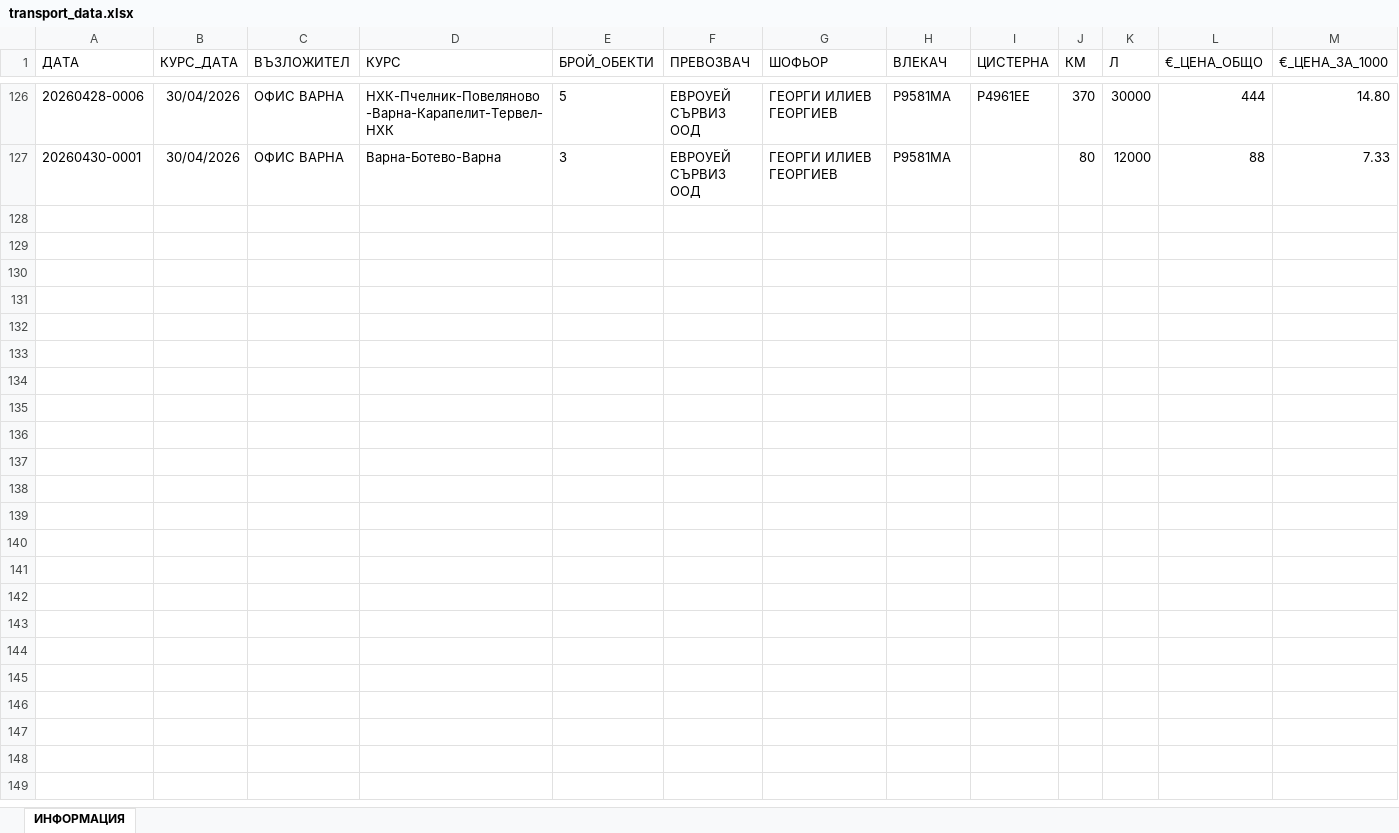
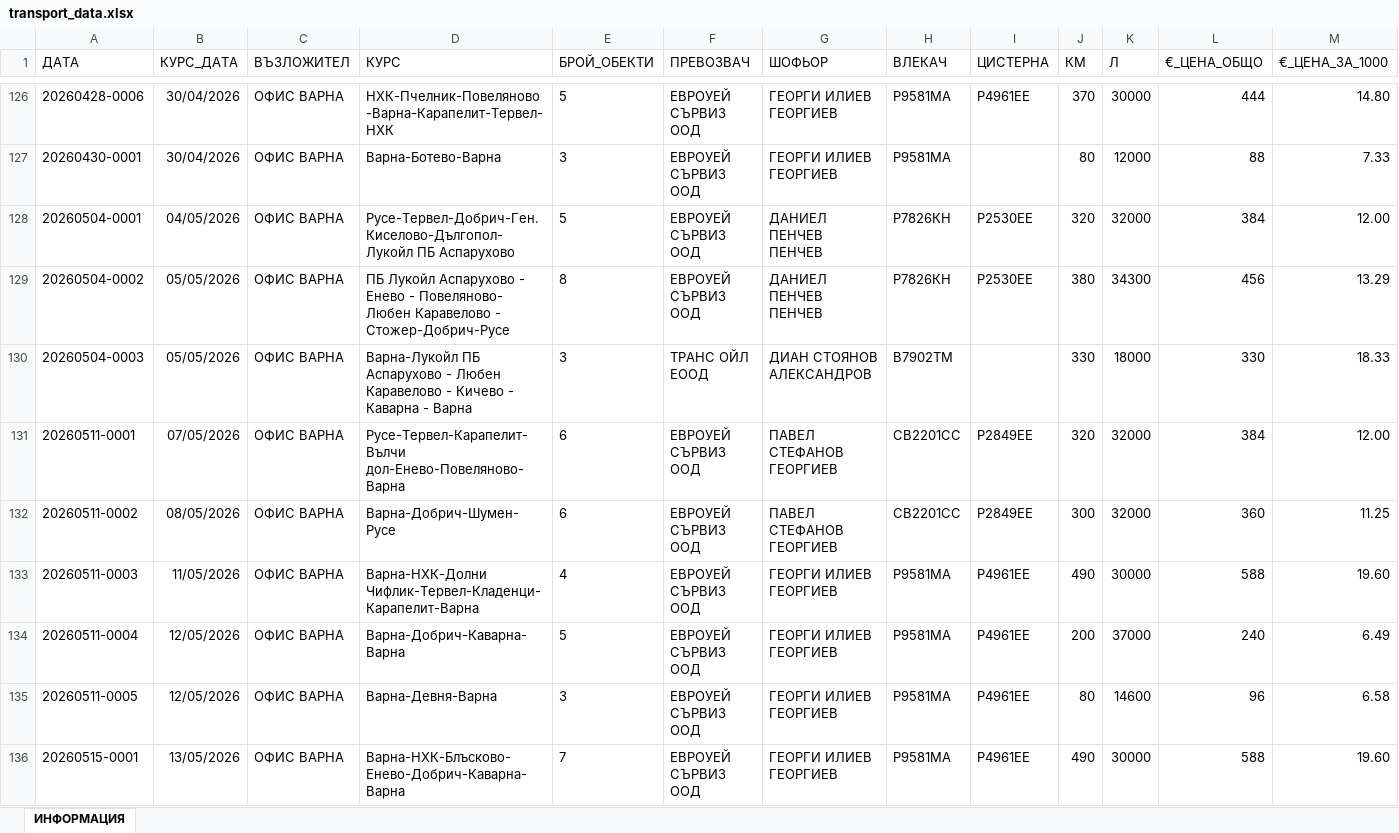
Before and after one commit to plamensve/eko_analysis, an Excel workbook: transport/transport_data.xlsx, sheet ИНФОРМАЦИЯ, drawn as a sheet; only a part is shown, gaps mark what is left out; values as stored, in another font and other column widths than the file's, no borders; rows hold the shown columns only; the diff covers the shown part only; the diff names each change by its address in the sheet, - before the commit and + after, or states it on an @@ line.

Commit message:
ADD: transport data

```diff
--- a/transport/transport_data.xlsx (sheet ИНФОРМАЦИЯ)
+++ b/transport/transport_data.xlsx (sheet ИНФОРМАЦИЯ)
+row 128: 20260504-0001 | 04/05/2026 | ОФИС ВАРНА | Русе-Тервел-Добрич-Ген. Киселово-Дългопол-Лукойл ПБ Аспарухово | 5 | ЕВРОУЕЙ СЪРВИЗ ООД | ДАНИЕЛ ПЕНЧЕВ ПЕНЧЕВ | Р7826КН | Р2530ЕЕ | 320 | 32000 | 384 | 12.00
+row 129: 20260504-0002 | 05/05/2026 | ОФИС ВАРНА | ПБ Лукойл Аспарухово - Енево - Повеляново- Любен Каравелово - Стожер-Добрич-Русе | 8 | ЕВРОУЕЙ СЪРВИЗ ООД | ДАНИЕЛ ПЕНЧЕВ ПЕНЧЕВ | Р7826КН | Р2530ЕЕ | 380 | 34300 | 456 | 13.29
+row 130: 20260504-0003 | 05/05/2026 | ОФИС ВАРНА | Варна-Лукойл ПБ Аспарухово - Любен Каравелово - Кичево - Каварна - Варна | 3 | ТРАНС ОЙЛ ЕООД | ДИАН СТОЯНОВ АЛЕКСАНДРОВ | B7902TM |  | 330 | 18000 | 330 | 18.33
+row 131: 20260511-0001 | 07/05/2026 | ОФИС ВАРНА | Русе-Тервел-Карапелит-Вълчи дол-Енево-Повеляново-Варна | 6 | ЕВРОУЕЙ СЪРВИЗ ООД | ПАВЕЛ СТЕФАНОВ ГЕОРГИЕВ | CB2201CC | P2849EE | 320 | 32000 | 384 | 12.00
+row 132: 20260511-0002 | 08/05/2026 | ОФИС ВАРНА | Варна-Добрич-Шумен-Русе | 6 | ЕВРОУЕЙ СЪРВИЗ ООД | ПАВЕЛ СТЕФАНОВ ГЕОРГИЕВ | CB2201CC | P2849EE | 300 | 32000 | 360 | 11.25
+row 133: 20260511-0003 | 11/05/2026 | ОФИС ВАРНА | Варна-НХК-Долни Чифлик-Тервел-Кладенци-Карапелит-Варна | 4 | ЕВРОУЕЙ СЪРВИЗ ООД | ГЕОРГИ ИЛИЕВ ГЕОРГИЕВ | Р9581МА | Р4961ЕЕ | 490 | 30000 | 588 | 19.60
+row 134: 20260511-0004 | 12/05/2026 | ОФИС ВАРНА | Варна-Добрич-Каварна-Варна | 5 | ЕВРОУЕЙ СЪРВИЗ ООД | ГЕОРГИ ИЛИЕВ ГЕОРГИЕВ | Р9581МА | Р4961ЕЕ | 200 | 37000 | 240 | 6.49
+row 135: 20260511-0005 | 12/05/2026 | ОФИС ВАРНА | Варна-Девня-Варна | 3 | ЕВРОУЕЙ СЪРВИЗ ООД | ГЕОРГИ ИЛИЕВ ГЕОРГИЕВ | Р9581МА | Р4961ЕЕ | 80 | 14600 | 96 | 6.58
+row 136: 20260515-0001 | 13/05/2026 | ОФИС ВАРНА | Варна-НХК-Блъсково-Енево-Добрич-Каварна-Варна | 7 | ЕВРОУЕЙ СЪРВИЗ ООД | ГЕОРГИ ИЛИЕВ ГЕОРГИЕВ | Р9581МА | Р4961ЕЕ | 490 | 30000 | 588 | 19.60
```
Also changed, not shown: 22 added rows elsewhere in this sheet, 2 other files.
